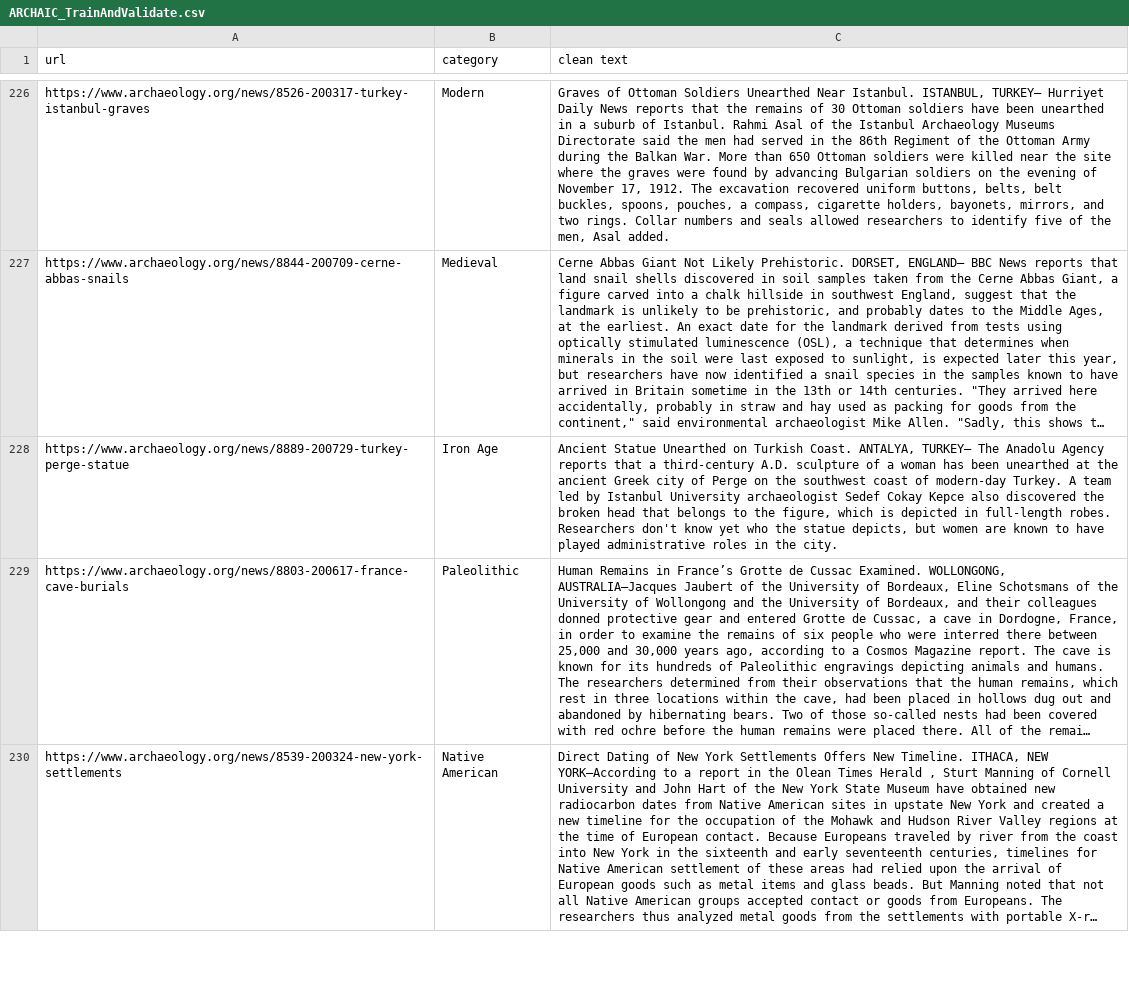
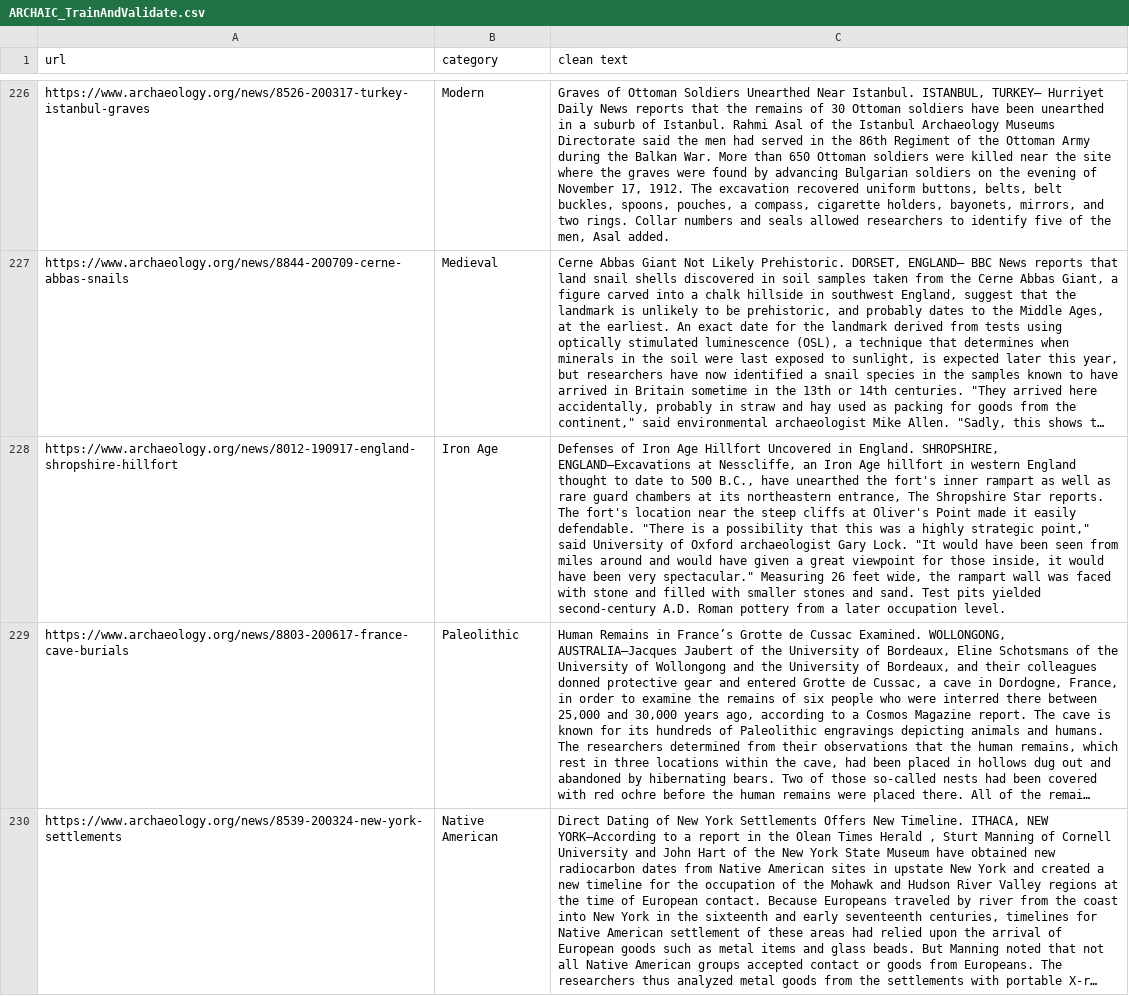
Before and after one commit to jmachima/Archaeology_News, a CSV file: ARCHAIC_TrainAndValidate.csv, drawn as a sheet; only a part is shown, gaps mark what is left out; long unchanged cells end in …; the diff names each change by its address in the sheet, - before the commit and + after, or states it on an @@ line.

```diff
--- a/ARCHAIC_TrainAndValidate.csv
+++ b/ARCHAIC_TrainAndValidate.csv
-A228 (url): https://www.archaeology.org/news/8889-200729-turkey-perge-statue
+A228 (url): https://www.archaeology.org/news/8012-190917-england-shropshire-hillfort
-C228 (clean text): Ancient Statue Unearthed on Turkish Coast. ANTALYA, TURKEY— The Anadolu Agency reports that a third-century A.D. sculpture of a woman has been unearthed at the ancient Greek city of Perge on the southwest coast of modern-day Turkey. A team led by Istanbul University archaeologist Sedef Cokay Kepce also discovered the broken head that belongs to the figure, which is depicted in full-length robes. Researchers don't know yet who the statue depicts, but women are known to have played administrative roles in the city.
+C228 (clean text): Defenses of Iron Age Hillfort Uncovered in England. SHROPSHIRE, ENGLAND—Excavations at Nesscliffe, an Iron Age hillfort in western England thought to date to 500 B.C., have unearthed the fort's inner rampart as well as rare guard chambers at its northeastern entrance, The Shropshire Star reports. The fort's location near the steep cliffs at Oliver's Point made it easily defendable. "There is a possibility that this was a highly strategic point," said University of Oxford archaeologist Gary Lock. "It would have been seen from miles around and would have given a great viewpoint for those inside, it would have been very spectacular." Measuring 26 feet wide, the rampart wall was faced with stone and filled with smaller stones and sand. Test pits yielded second-century A.D. Roman pottery from a later occupation level.
```
Also changed, not shown: ARCHAIC_test.csv.
